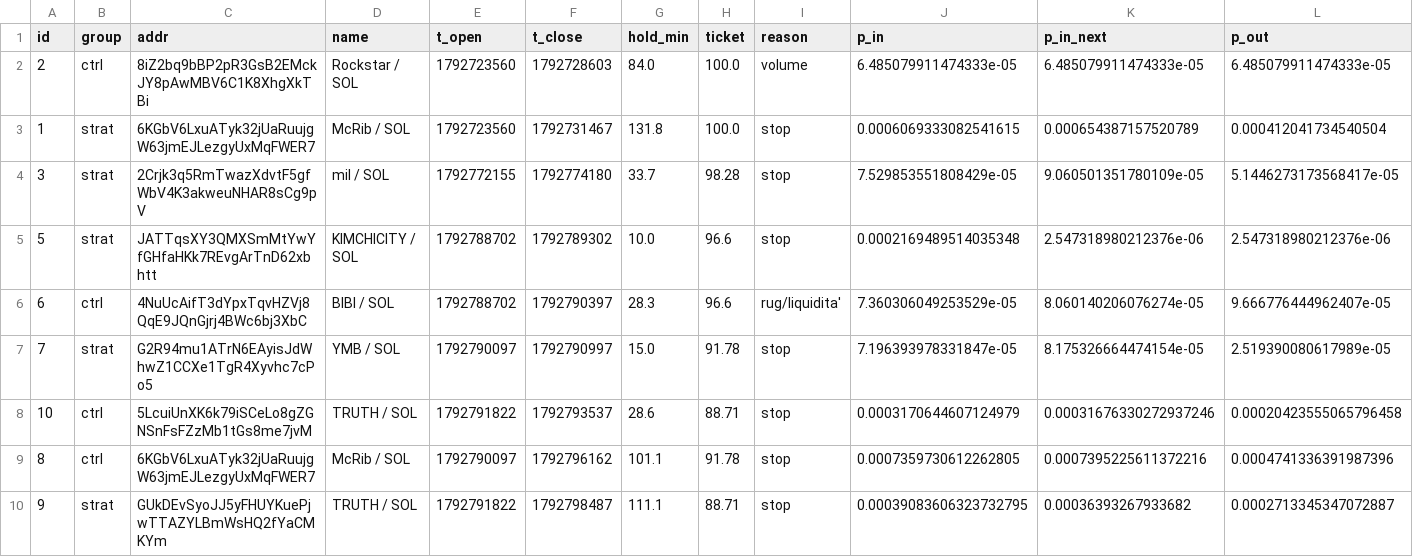
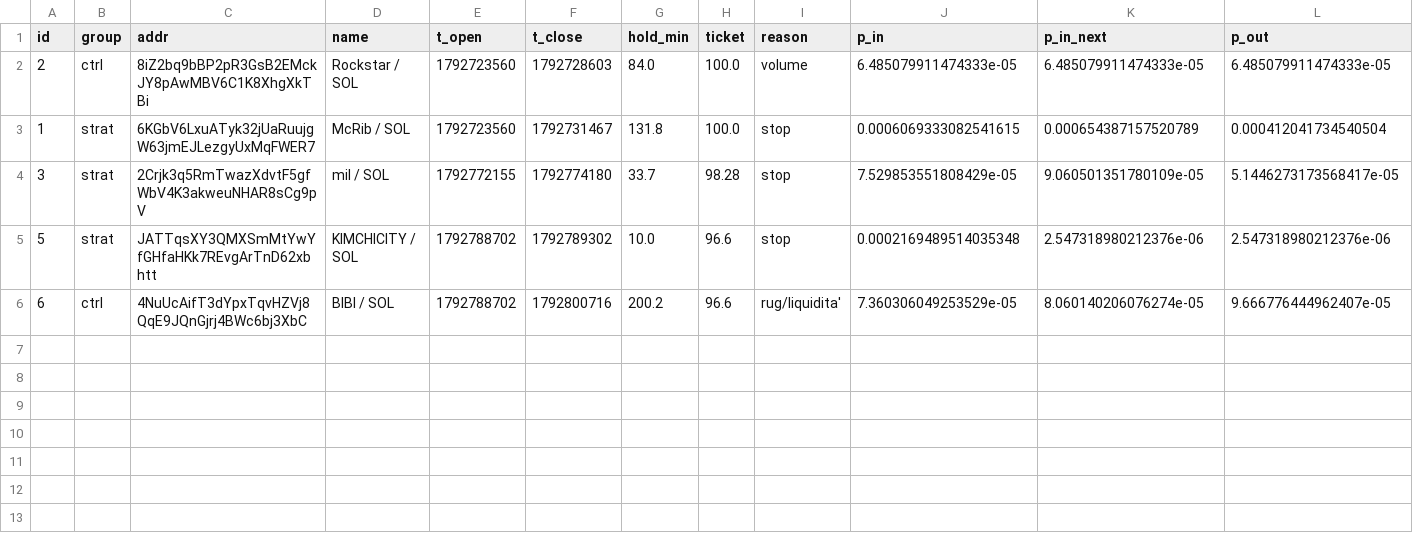
Before and after one commit to kikketta-prod/memecoin-paper, a CSV file: data/trades.csv, drawn as a sheet; only a part is shown; rows hold the shown columns only; the diff names each change by its address in the sheet, - before the commit and + after, or states it on an @@ line.

```diff
--- a/data/trades.csv
+++ b/data/trades.csv
-F6 (t_close): 1792790397
+F6 (t_close): 1792800716
-G6 (hold_min): 28.3
+G6 (hold_min): 200.2
-row 7: 7 | strat | G2R94mu1ATrN6EAyisJdWhwZ1CCXe1TgR4Xyvhc7cPo5 | YMB / SOL | 1792790097 | 1792790997 | 15.0 | 91.78 | stop | 7.196393978331847e-05 | 8.175326664474154e-05 | 2.519390080617989e-05
-row 8: 10 | ctrl | 5LcuiUnXK6k79iSCeLo8gZGNSnFsFZzMb1tGs8me7jvM | TRUTH / SOL | 1792791822 | 1792793537 | 28.6 | 88.71 | stop | 0.0003170644607124979 | 0.00031676330272937246 | 0.00020423555065796458
-row 9: 8 | ctrl | 6KGbV6LxuATyk32jUaRuujgW63jmEJLezgyUxMqFWER7 | McRib / SOL | 1792790097 | 1792796162 | 101.1 | 91.78 | stop | 0.0007359730612262805 | 0.0007395225611372216 | 0.0004741336391987396
-row 10: 9 | strat | GUkDEvSyoJJ5yFHUYKuePjwTTAZYLBmWsHQ2fYaCMKYm | TRUTH / SOL | 1792791822 | 1792798487 | 111.1 | 88.71 | stop | 0.00039083606323732795 | 0.00036393267933682 | 0.0002713345347072887
```
Also changed, not shown: 4 other files.
